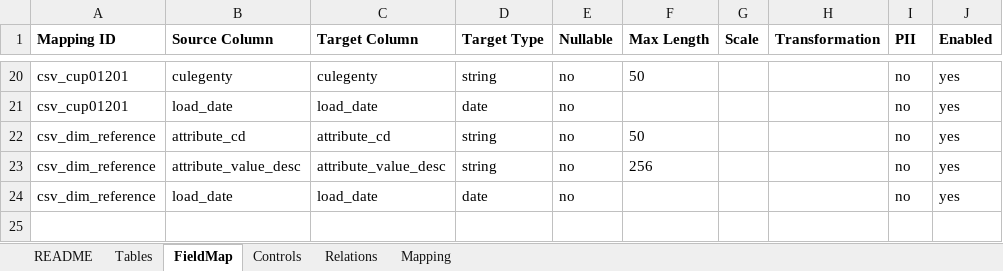
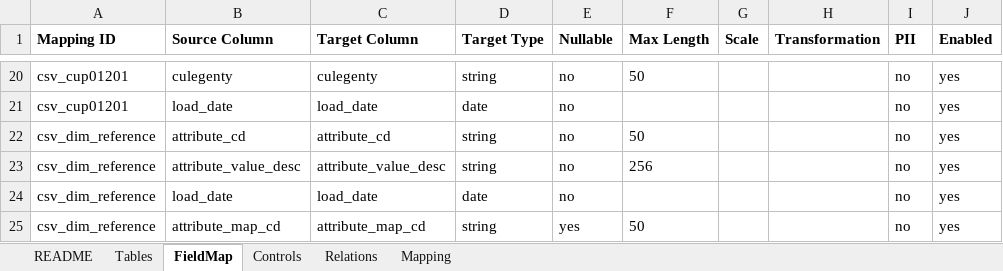
Before and after one commit to murugangeek-vp/RobotFWDevinAIQA, an Excel workbook: data/mapping/phase1_hop1_csv_to_stage.xlsx, sheet FieldMap, drawn as a sheet; only a part is shown, gaps mark what is left out; values as stored, in another font and other column widths than the file's, no borders; the diff names each change by its address in the sheet, - before the commit and + after, or states it on an @@ line.

```diff
--- a/data/mapping/phase1_hop1_csv_to_stage.xlsx (sheet FieldMap)
+++ b/data/mapping/phase1_hop1_csv_to_stage.xlsx (sheet FieldMap)
+row 25: csv_dim_reference | attribute_map_cd | attribute_map_cd | string | yes | 50 |  |  | no | yes
```
Also changed, not shown: sheet README, data/mapping/phase1_hop2_stage_to_il.xlsx, data/mapping/phase1_hop3_il_to_consumption.xlsx, 36 other files.
